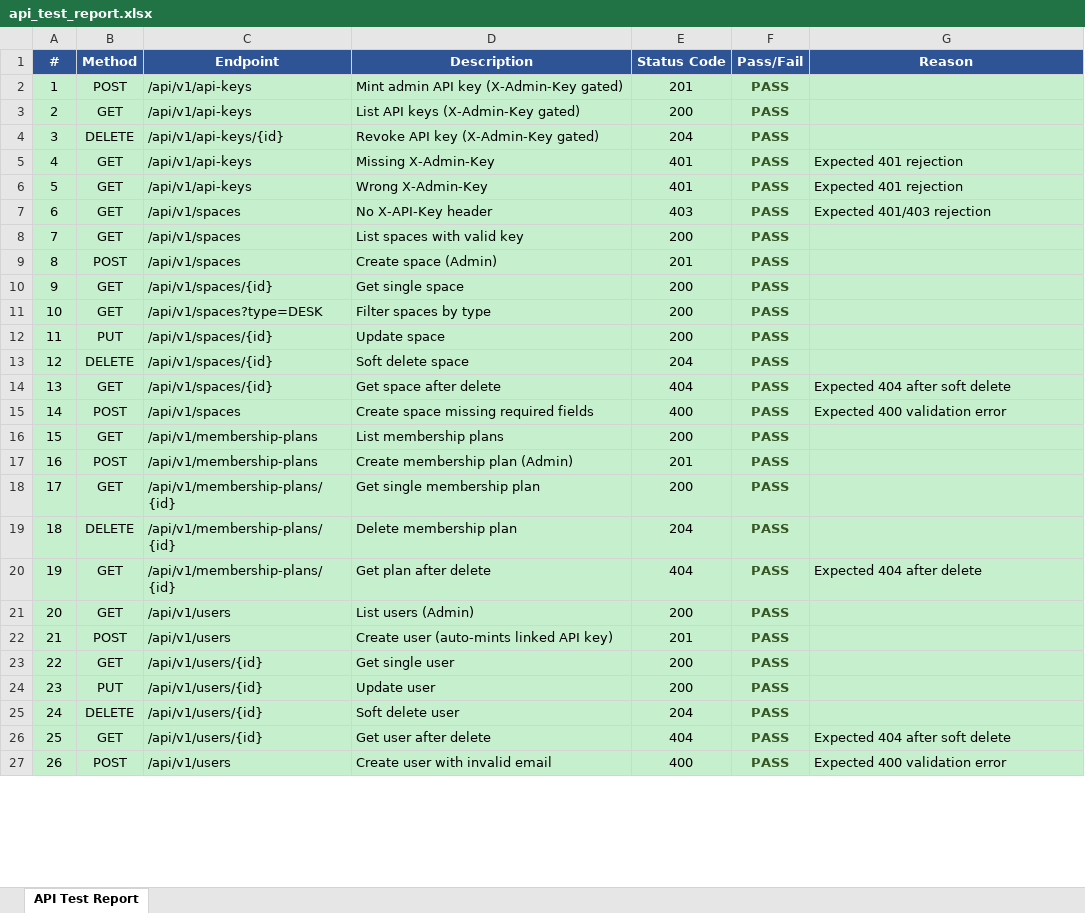
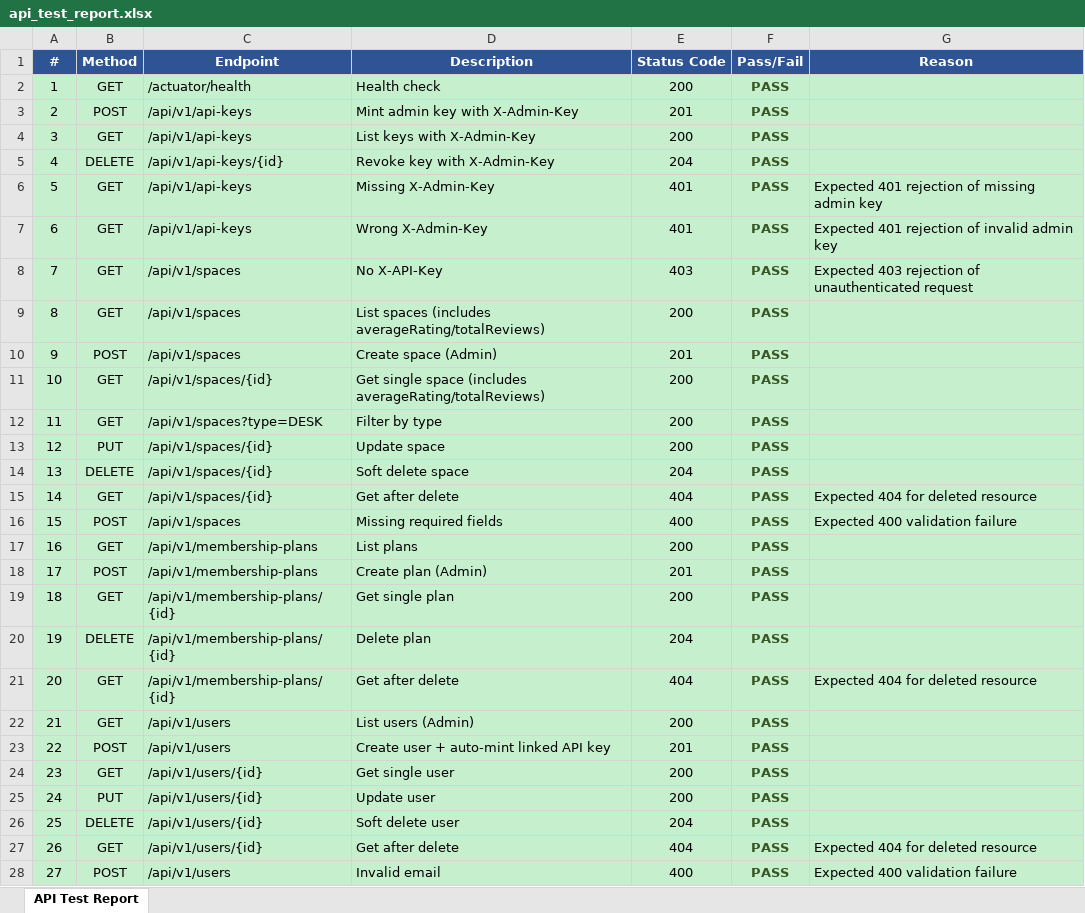
Before and after one commit to priyaXccelera/CoWork-Hub, an Excel workbook: api_test_report.xlsx, sheet API Test Report, drawn as a sheet; only a part is shown; values as stored, in another font and other column widths than the file's, no borders; addresses are those after the commit; the diff covers the shown part only; the diff names each change by its address in the sheet, - before the commit and + after, or states it on an @@ line.

```diff
--- a/api_test_report.xlsx (sheet API Test Report)
+++ b/api_test_report.xlsx (sheet API Test Report)
+row 2: 1 | GET | /actuator/health | Health check | 200 | PASS
@@ column A (#) renumbered between rows 3 and 50 @@
-D3 (Description): Mint admin API key (X-Admin-Key gated)
+D3 (Description): Mint admin key with X-Admin-Key
-D4 (Description): List API keys (X-Admin-Key gated)
+D4 (Description): List keys with X-Admin-Key
-D5 (Description): Revoke API key (X-Admin-Key gated)
+D5 (Description): Revoke key with X-Admin-Key
-G6 (Reason): Expected 401 rejection
+G6 (Reason): Expected 401 rejection of missing admin key
-G7 (Reason): Expected 401 rejection
+G7 (Reason): Expected 401 rejection of invalid admin key
-D8 (Description): No X-API-Key header
+D8 (Description): No X-API-Key
-G8 (Reason): Expected 401/403 rejection
+G8 (Reason): Expected 403 rejection of unauthenticated request
-D9 (Description): List spaces with valid key
+D9 (Description): List spaces (includes averageRating/totalReviews)
-D11 (Description): Get single space
+D11 (Description): Get single space (includes averageRating/totalReviews)
-D12 (Description): Filter spaces by type
+D12 (Description): Filter by type
-D15 (Description): Get space after delete
+D15 (Description): Get after delete
-G15 (Reason): Expected 404 after soft delete
+G15 (Reason): Expected 404 for deleted resource
-D16 (Description): Create space missing required fields
+D16 (Description): Missing required fields
-G16 (Reason): Expected 400 validation error
+G16 (Reason): Expected 400 validation failure
-D17 (Description): List membership plans
+D17 (Description): List plans
-D18 (Description): Create membership plan (Admin)
+D18 (Description): Create plan (Admin)
-D19 (Description): Get single membership plan
+D19 (Description): Get single plan
-D20 (Description): Delete membership plan
+D20 (Description): Delete plan
-D21 (Description): Get plan after delete
+D21 (Description): Get after delete
-G21 (Reason): Expected 404 after delete
+G21 (Reason): Expected 404 for deleted resource
-D23 (Description): Create user (auto-mints linked API key)
+D23 (Description): Create user + auto-mint linked API key
-D27 (Description): Get user after delete
+D27 (Description): Get after delete
-G27 (Reason): Expected 404 after soft delete
+G27 (Reason): Expected 404 for deleted resource
-D28 (Description): Create user with invalid email
+D28 (Description): Invalid email
-G28 (Reason): Expected 400 validation error
+G28 (Reason): Expected 400 validation failure
```
Also changed, not shown: 20 added rows, 2 removed rows and 23 edited cells elsewhere in this sheet, 15 other files.
